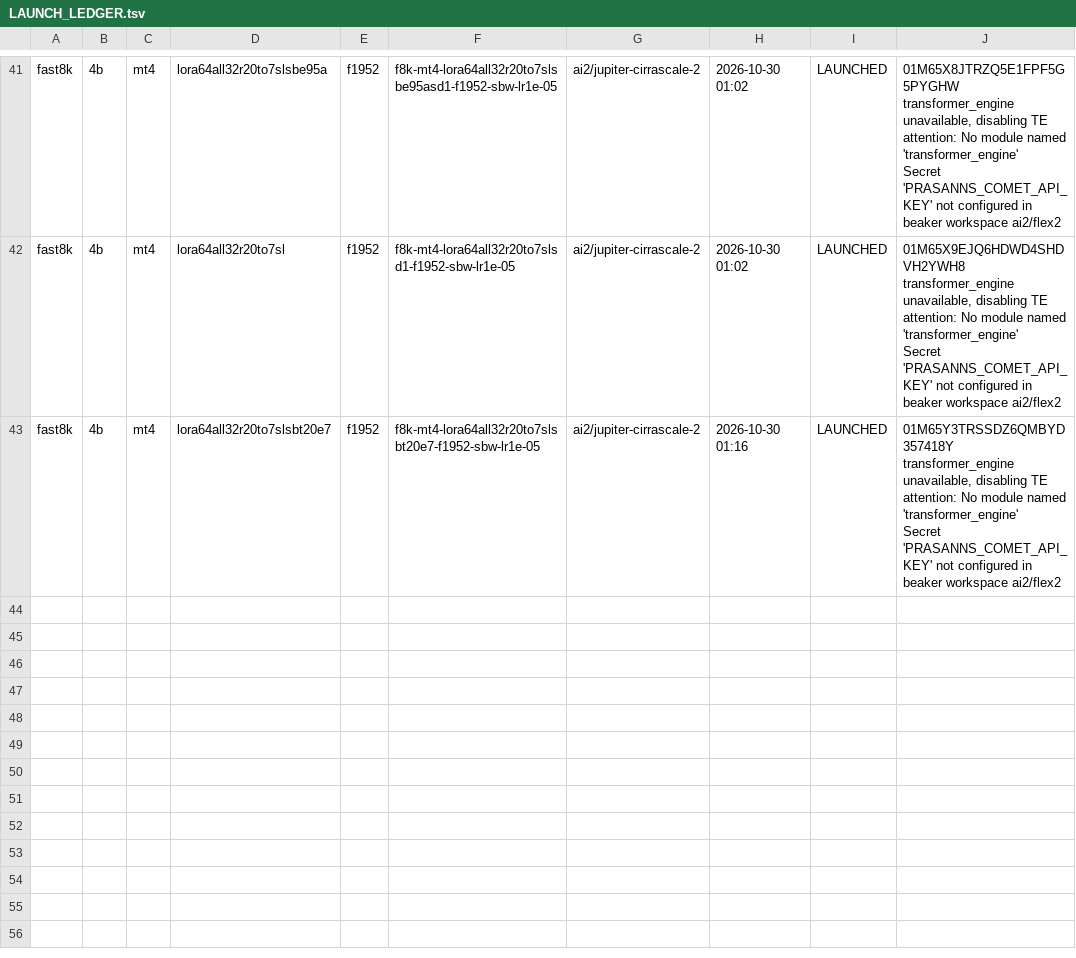
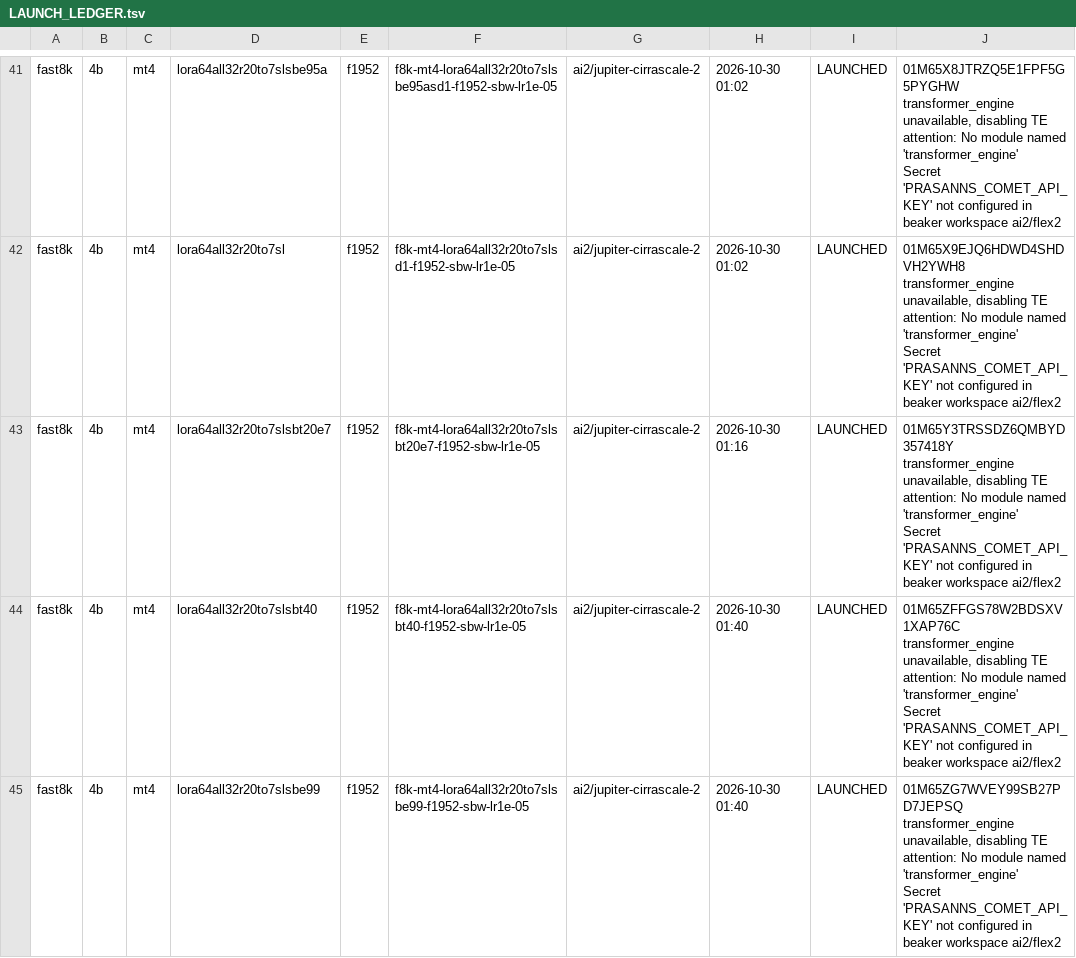
Before and after one commit to allenai/Olmo-core, a TSV file: research/token_routing/ds64_fast8k/LAUNCH_LEDGER.tsv, drawn as a sheet; only a part is shown, gaps mark what is left out; ↵ is a line break in a cell; the diff names each change by its address in the sheet, - before the commit and + after, or states it on an @@ line.

```diff
--- a/research/token_routing/ds64_fast8k/LAUNCH_LEDGER.tsv
+++ b/research/token_routing/ds64_fast8k/LAUNCH_LEDGER.tsv
+row 44: fast8k | 4b | mt4 | lora64all32r20to7slsbt40 | f1952 | f8k-mt4-lora64all32r20to7slsbt40-f1952-sbw-lr1e-05 | ai2/jupiter-cirrascale-2 | 2026-10-30 01:40 | LAUNCHED | 01M65ZFFGS78W2BDSXV1XAP76C transformer_engine unavailable, disabling TE attention: No module named 'transformer_engine' ↵ Secret 'PRASANNS_COMET_API_KEY' not configured in beaker workspace ai2/flex2
+row 45: fast8k | 4b | mt4 | lora64all32r20to7slsbe99 | f1952 | f8k-mt4-lora64all32r20to7slsbe99-f1952-sbw-lr1e-05 | ai2/jupiter-cirrascale-2 | 2026-10-30 01:40 | LAUNCHED | 01M65ZG7WVEY99SB27PD7JEPSQ transformer_engine unavailable, disabling TE attention: No module named 'transformer_engine' ↵ Secret 'PRASANNS_COMET_API_KEY' not configured in beaker workspace ai2/flex2
```
Also changed, not shown: 1 other file.
